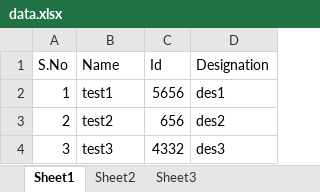
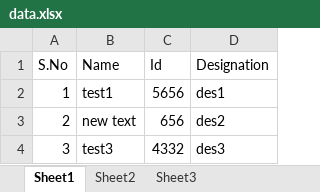
Before and after one commit to inalamadhu/auto-qa, an Excel workbook: selenium-qa/src/resources/data.xlsx, sheet Sheet1, drawn as a sheet; values as stored, in another font and other column widths than the file's, no borders; the diff names each change by its address in the sheet, - before the commit and + after, or states it on an @@ line.

```diff
--- a/selenium-qa/src/resources/data.xlsx (sheet Sheet1)
+++ b/selenium-qa/src/resources/data.xlsx (sheet Sheet1)
-B3 (Name): test2
+B3 (Name): new text
```
Also changed, not shown: 16 other files.
